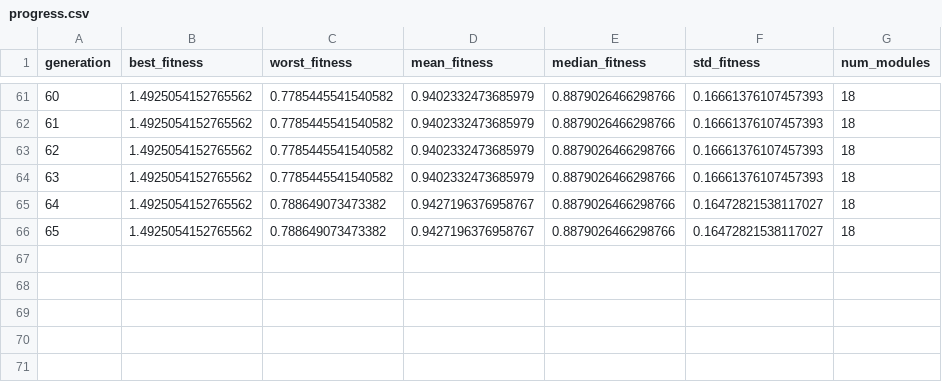
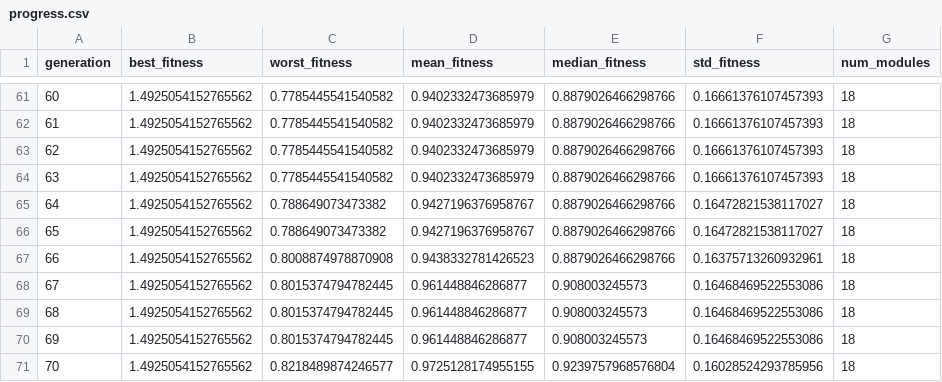
Before and after one commit to ka-thas/revolve2, a CSV file: EvoRob8b/experiments/000008/progress.csv, drawn as a sheet; only a part is shown, gaps mark what is left out.

Commit message:
y fitness

```diff
--- a/EvoRob8b/experiments/000008/progress.csv
+++ b/EvoRob8b/experiments/000008/progress.csv
@@ -66 +66,6 @@ generation,best_fitness,worst_fitness,mean_fitness,median_fitness,std_fitness,nu
 65,1.4925054152765562,0.788649073473382,0.9427196376958767,0.8879026466298766,0.16472821538117027,18
+66,1.4925054152765562,0.8008874978870908,0.9438332781426523,0.8879026466298766,0.16375713260932961,18
+67,1.4925054152765562,0.8015374794782445,0.961448846286877,0.908003245573,0.16468469522553086,18
+68,1.4925054152765562,0.8015374794782445,0.961448846286877,0.908003245573,0.16468469522553086,18
+69,1.4925054152765562,0.8015374794782445,0.961448846286877,0.908003245573,0.16468469522553086,18
+70,1.4925054152765562,0.8218489874246577,0.9725128174955155,0.9239757968576804,0.16028524293785956,18
```
Also changed, not shown: 1 other file.
